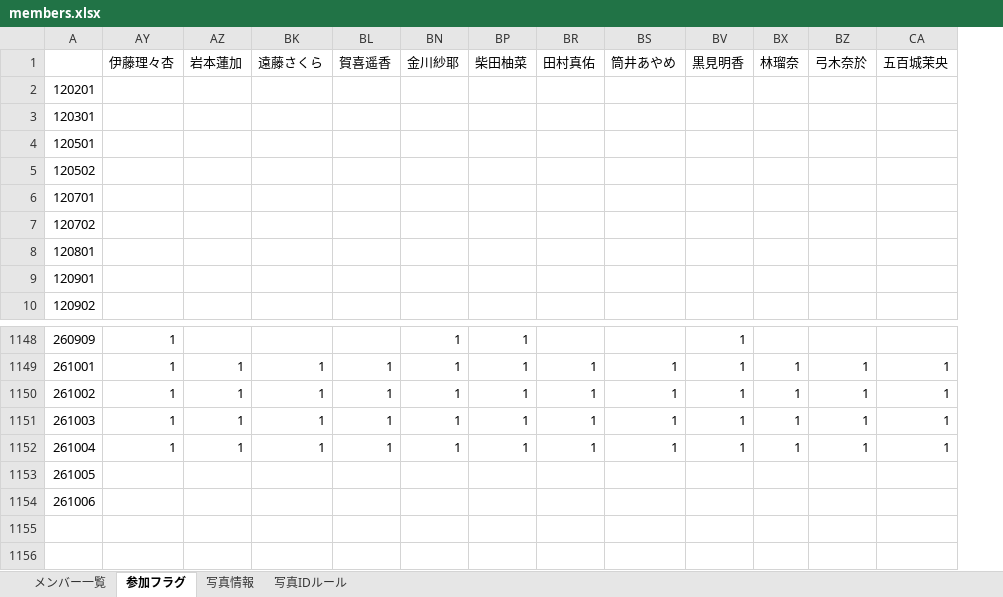
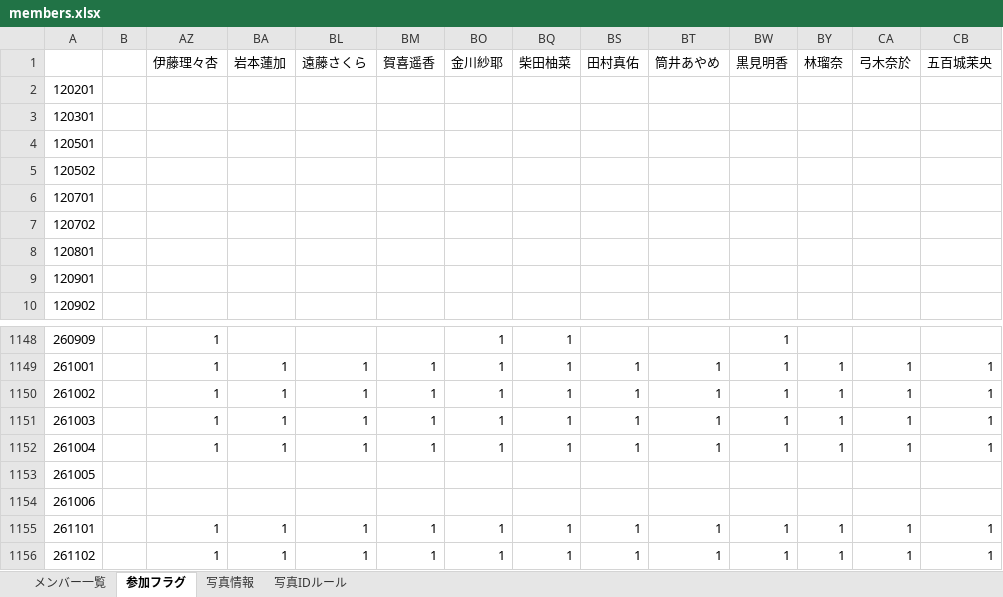
Before and after one commit to tomojzx100tourerv-cmd/nogi-collection-data, an Excel workbook: members.xlsx, sheet 参加フラグ, drawn as a sheet; only a part is shown, gaps mark what is left out; values as stored, in another font and other column widths than the file's, no borders; rows hold the shown columns only; the diff names each change by its address in the sheet, - before the commit and + after, or states it on an @@ line.

```diff
--- a/members.xlsx (sheet 参加フラグ)
+++ b/members.xlsx (sheet 参加フラグ)
@@ column B unhidden, empty @@
+row 1155: 261101 |  | 1 | 1 | 1 | 1 | 1 | 1 | 1 | 1 | 1 | 1 | 1 | 1
+row 1156: 261102 |  | 1 | 1 | 1 | 1 | 1 | 1 | 1 | 1 | 1 | 1 | 1 | 1
```
Also changed, not shown: sheet 写真情報, sheet 写真IDルール, sheet メンバー一覧.
